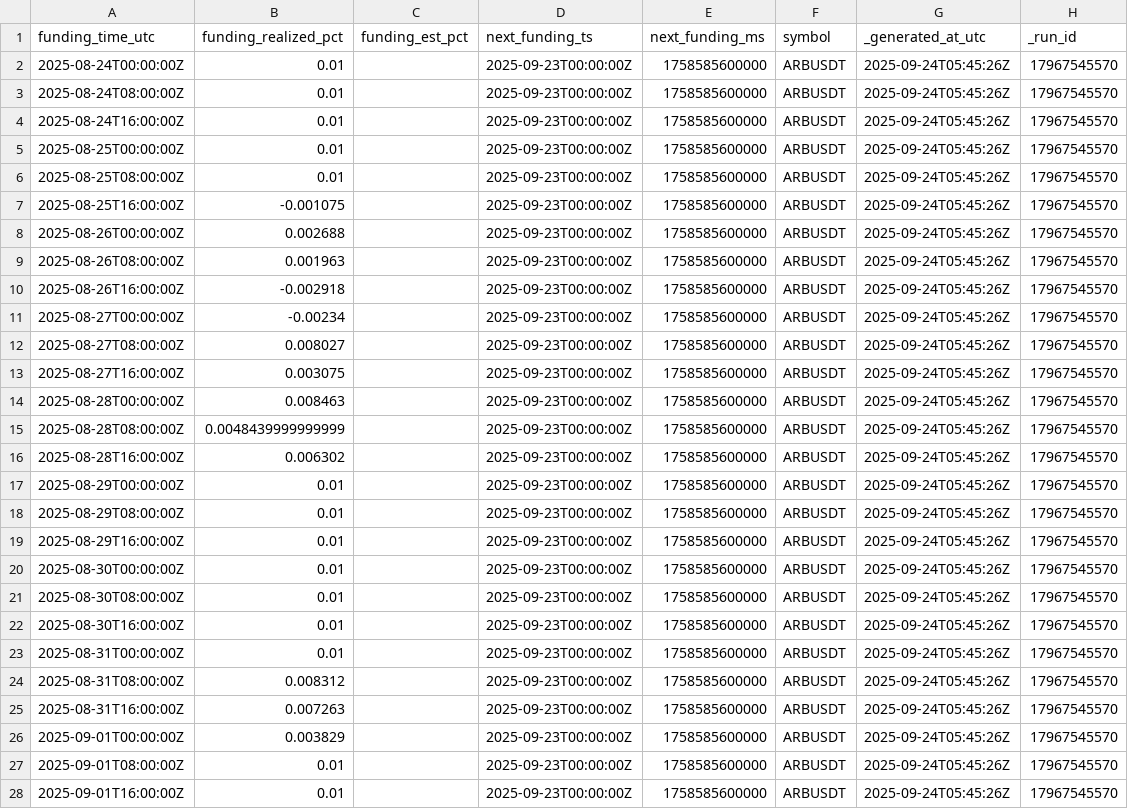
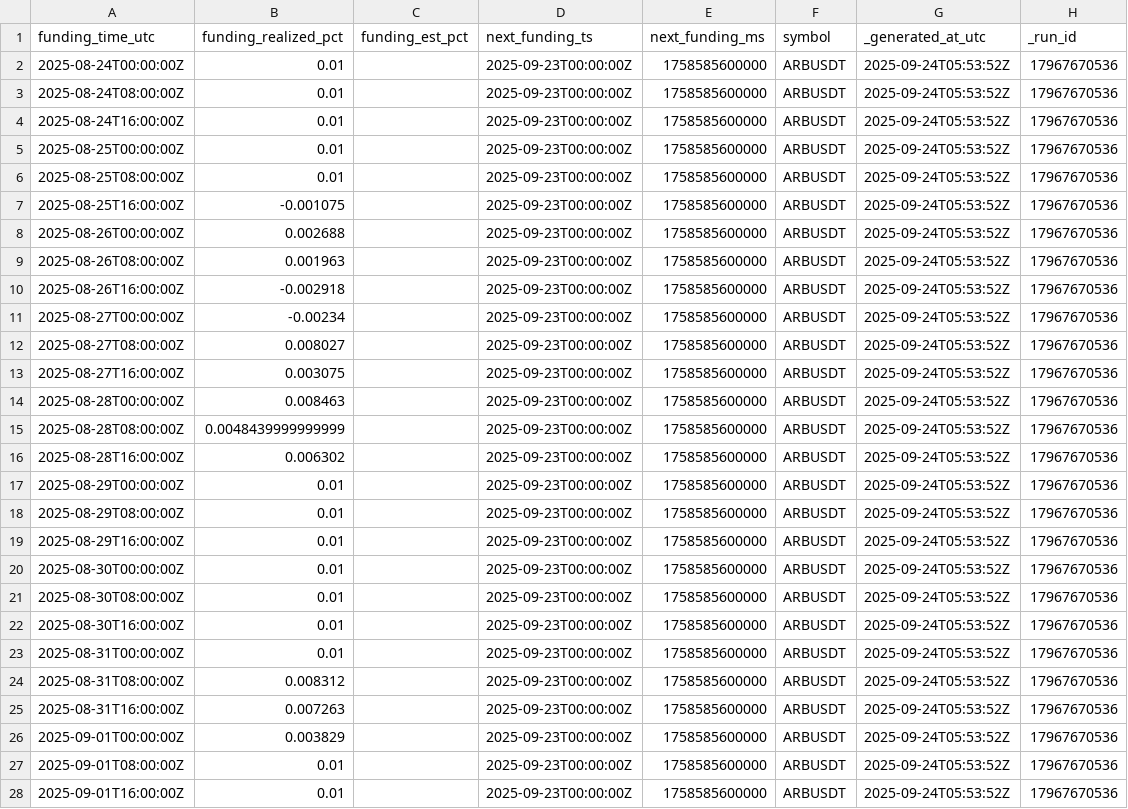
Before and after one commit to reddyKIM/run-v2, a CSV file: data/04_arb_funding_8h_30d.csv, drawn as a sheet; only a part is shown; the diff covers the shown part only.

```diff
--- a/data/04_arb_funding_8h_30d.csv
+++ b/data/04_arb_funding_8h_30d.csv
@@ -1,28 +1,28 @@
 funding_time_utc,funding_realized_pct,funding_est_pct,next_funding_ts,next_funding_ms,symbol,_generated_at_utc,_run_id
-2025-08-24T00:00:00Z,0.01,,2025-09-23T00:00:00Z,1758585600000,ARBUSDT,2025-09-24T05:45:26Z,17967545570
-2025-08-24T08:00:00Z,0.01,,2025-09-23T00:00:00Z,1758585600000,ARBUSDT,2025-09-24T05:45:26Z,17967545570
-2025-08-24T16:00:00Z,0.01,,2025-09-23T00:00:00Z,1758585600000,ARBUSDT,2025-09-24T05:45:26Z,17967545570
-2025-08-25T00:00:00Z,0.01,,2025-09-23T00:00:00Z,1758585600000,ARBUSDT,2025-09-24T05:45:26Z,17967545570
-2025-08-25T08:00:00Z,0.01,,2025-09-23T00:00:00Z,1758585600000,ARBUSDT,2025-09-24T05:45:26Z,17967545570
-2025-08-25T16:00:00Z,-0.001075,,2025-09-23T00:00:00Z,1758585600000,ARBUSDT,2025-09-24T05:45:26Z,17967545570
-2025-08-26T00:00:00Z,0.002688,,2025-09-23T00:00:00Z,1758585600000,ARBUSDT,2025-09-24T05:45:26Z,17967545570
-2025-08-26T08:00:00Z,0.001963,,2025-09-23T00:00:00Z,1758585600000,ARBUSDT,2025-09-24T05:45:26Z,17967545570
-2025-08-26T16:00:00Z,-0.002918,,2025-09-23T00:00:00Z,1758585600000,ARBUSDT,2025-09-24T05:45:26Z,17967545570
-2025-08-27T00:00:00Z,-0.00234,,2025-09-23T00:00:00Z,1758585600000,ARBUSDT,2025-09-24T05:45:26Z,17967545570
-2025-08-27T08:00:00Z,0.008027,,2025-09-23T00:00:00Z,1758585600000,ARBUSDT,2025-09-24T05:45:26Z,17967545570
-2025-08-27T16:00:00Z,0.003075,,2025-09-23T00:00:00Z,1758585600000,ARBUSDT,2025-09-24T05:45:26Z,17967545570
-2025-08-28T00:00:00Z,0.008463,,2025-09-23T00:00:00Z,1758585600000,ARBUSDT,2025-09-24T05:45:26Z,17967545570
-2025-08-28T08:00:00Z,0.0048439999999999,,2025-09-23T00:00:00Z,1758585600000,ARBUSDT,2025-09-24T05:45:26Z,17967545570
-2025-08-28T16:00:00Z,0.006302,,2025-09-23T00:00:00Z,1758585600000,ARBUSDT,2025-09-24T05:45:26Z,17967545570
-2025-08-29T00:00:00Z,0.01,,2025-09-23T00:00:00Z,1758585600000,ARBUSDT,2025-09-24T05:45:26Z,17967545570
-2025-08-29T08:00:00Z,0.01,,2025-09-23T00:00:00Z,1758585600000,ARBUSDT,2025-09-24T05:45:26Z,17967545570
-2025-08-29T16:00:00Z,0.01,,2025-09-23T00:00:00Z,1758585600000,ARBUSDT,2025-09-24T05:45:26Z,17967545570
-2025-08-30T00:00:00Z,0.01,,2025-09-23T00:00:00Z,1758585600000,ARBUSDT,2025-09-24T05:45:26Z,17967545570
-2025-08-30T08:00:00Z,0.01,,2025-09-23T00:00:00Z,1758585600000,ARBUSDT,2025-09-24T05:45:26Z,17967545570
-2025-08-30T16:00:00Z,0.01,,2025-09-23T00:00:00Z,1758585600000,ARBUSDT,2025-09-24T05:45:26Z,17967545570
-2025-08-31T00:00:00Z,0.01,,2025-09-23T00:00:00Z,1758585600000,ARBUSDT,2025-09-24T05:45:26Z,17967545570
-2025-08-31T08:00:00Z,0.008312,,2025-09-23T00:00:00Z,1758585600000,ARBUSDT,2025-09-24T05:45:26Z,17967545570
-2025-08-31T16:00:00Z,0.007263,,2025-09-23T00:00:00Z,1758585600000,ARBUSDT,2025-09-24T05:45:26Z,17967545570
-2025-09-01T00:00:00Z,0.003829,,2025-09-23T00:00:00Z,1758585600000,ARBUSDT,2025-09-24T05:45:26Z,17967545570
-2025-09-01T08:00:00Z,0.01,,2025-09-23T00:00:00Z,1758585600000,ARBUSDT,2025-09-24T05:45:26Z,17967545570
-2025-09-01T16:00:00Z,0.01,,2025-09-23T00:00:00Z,1758585600000,ARBUSDT,2025-09-24T05:45:26Z,17967545570
+2025-08-24T00:00:00Z,0.01,,2025-09-23T00:00:00Z,1758585600000,ARBUSDT,2025-09-24T05:53:52Z,17967670536
+2025-08-24T08:00:00Z,0.01,,2025-09-23T00:00:00Z,1758585600000,ARBUSDT,2025-09-24T05:53:52Z,17967670536
+2025-08-24T16:00:00Z,0.01,,2025-09-23T00:00:00Z,1758585600000,ARBUSDT,2025-09-24T05:53:52Z,17967670536
+2025-08-25T00:00:00Z,0.01,,2025-09-23T00:00:00Z,1758585600000,ARBUSDT,2025-09-24T05:53:52Z,17967670536
+2025-08-25T08:00:00Z,0.01,,2025-09-23T00:00:00Z,1758585600000,ARBUSDT,2025-09-24T05:53:52Z,17967670536
+2025-08-25T16:00:00Z,-0.001075,,2025-09-23T00:00:00Z,1758585600000,ARBUSDT,2025-09-24T05:53:52Z,17967670536
+2025-08-26T00:00:00Z,0.002688,,2025-09-23T00:00:00Z,1758585600000,ARBUSDT,2025-09-24T05:53:52Z,17967670536
+2025-08-26T08:00:00Z,0.001963,,2025-09-23T00:00:00Z,1758585600000,ARBUSDT,2025-09-24T05:53:52Z,17967670536
+2025-08-26T16:00:00Z,-0.002918,,2025-09-23T00:00:00Z,1758585600000,ARBUSDT,2025-09-24T05:53:52Z,17967670536
+2025-08-27T00:00:00Z,-0.00234,,2025-09-23T00:00:00Z,1758585600000,ARBUSDT,2025-09-24T05:53:52Z,17967670536
+2025-08-27T08:00:00Z,0.008027,,2025-09-23T00:00:00Z,1758585600000,ARBUSDT,2025-09-24T05:53:52Z,17967670536
+2025-08-27T16:00:00Z,0.003075,,2025-09-23T00:00:00Z,1758585600000,ARBUSDT,2025-09-24T05:53:52Z,17967670536
+2025-08-28T00:00:00Z,0.008463,,2025-09-23T00:00:00Z,1758585600000,ARBUSDT,2025-09-24T05:53:52Z,17967670536
+2025-08-28T08:00:00Z,0.0048439999999999,,2025-09-23T00:00:00Z,1758585600000,ARBUSDT,2025-09-24T05:53:52Z,17967670536
+2025-08-28T16:00:00Z,0.006302,,2025-09-23T00:00:00Z,1758585600000,ARBUSDT,2025-09-24T05:53:52Z,17967670536
+2025-08-29T00:00:00Z,0.01,,2025-09-23T00:00:00Z,1758585600000,ARBUSDT,2025-09-24T05:53:52Z,17967670536
+2025-08-29T08:00:00Z,0.01,,2025-09-23T00:00:00Z,1758585600000,ARBUSDT,2025-09-24T05:53:52Z,17967670536
+2025-08-29T16:00:00Z,0.01,,2025-09-23T00:00:00Z,1758585600000,ARBUSDT,2025-09-24T05:53:52Z,17967670536
+2025-08-30T00:00:00Z,0.01,,2025-09-23T00:00:00Z,1758585600000,ARBUSDT,2025-09-24T05:53:52Z,17967670536
+2025-08-30T08:00:00Z,0.01,,2025-09-23T00:00:00Z,1758585600000,ARBUSDT,2025-09-24T05:53:52Z,17967670536
+2025-08-30T16:00:00Z,0.01,,2025-09-23T00:00:00Z,1758585600000,ARBUSDT,2025-09-24T05:53:52Z,17967670536
+2025-08-31T00:00:00Z,0.01,,2025-09-23T00:00:00Z,1758585600000,ARBUSDT,2025-09-24T05:53:52Z,17967670536
+2025-08-31T08:00:00Z,0.008312,,2025-09-23T00:00:00Z,1758585600000,ARBUSDT,2025-09-24T05:53:52Z,17967670536
+2025-08-31T16:00:00Z,0.007263,,2025-09-23T00:00:00Z,1758585600000,ARBUSDT,2025-09-24T05:53:52Z,17967670536
+2025-09-01T00:00:00Z,0.003829,,2025-09-23T00:00:00Z,1758585600000,ARBUSDT,2025-09-24T05:53:52Z,17967670536
+2025-09-01T08:00:00Z,0.01,,2025-09-23T00:00:00Z,1758585600000,ARBUSDT,2025-09-24T05:53:52Z,17967670536
+2025-09-01T16:00:00Z,0.01,,2025-09-23T00:00:00Z,1758585600000,ARBUSDT,2025-09-24T05:53:52Z,17967670536
```
Also changed, not shown: 126 edited cells elsewhere in this file, data/01_arb_15m_20d.csv, data/02_arb_1d_180d.csv, 8 other files.
